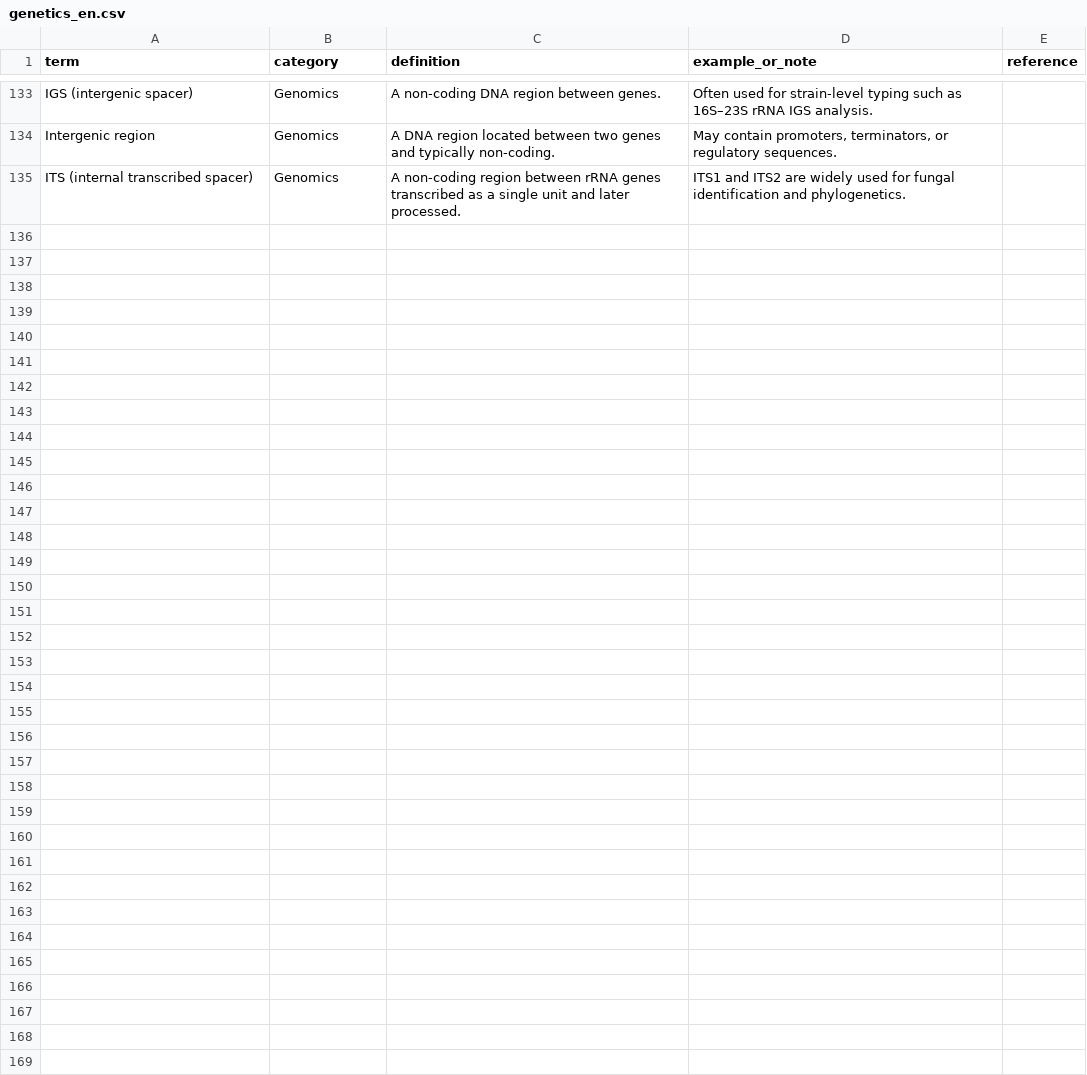
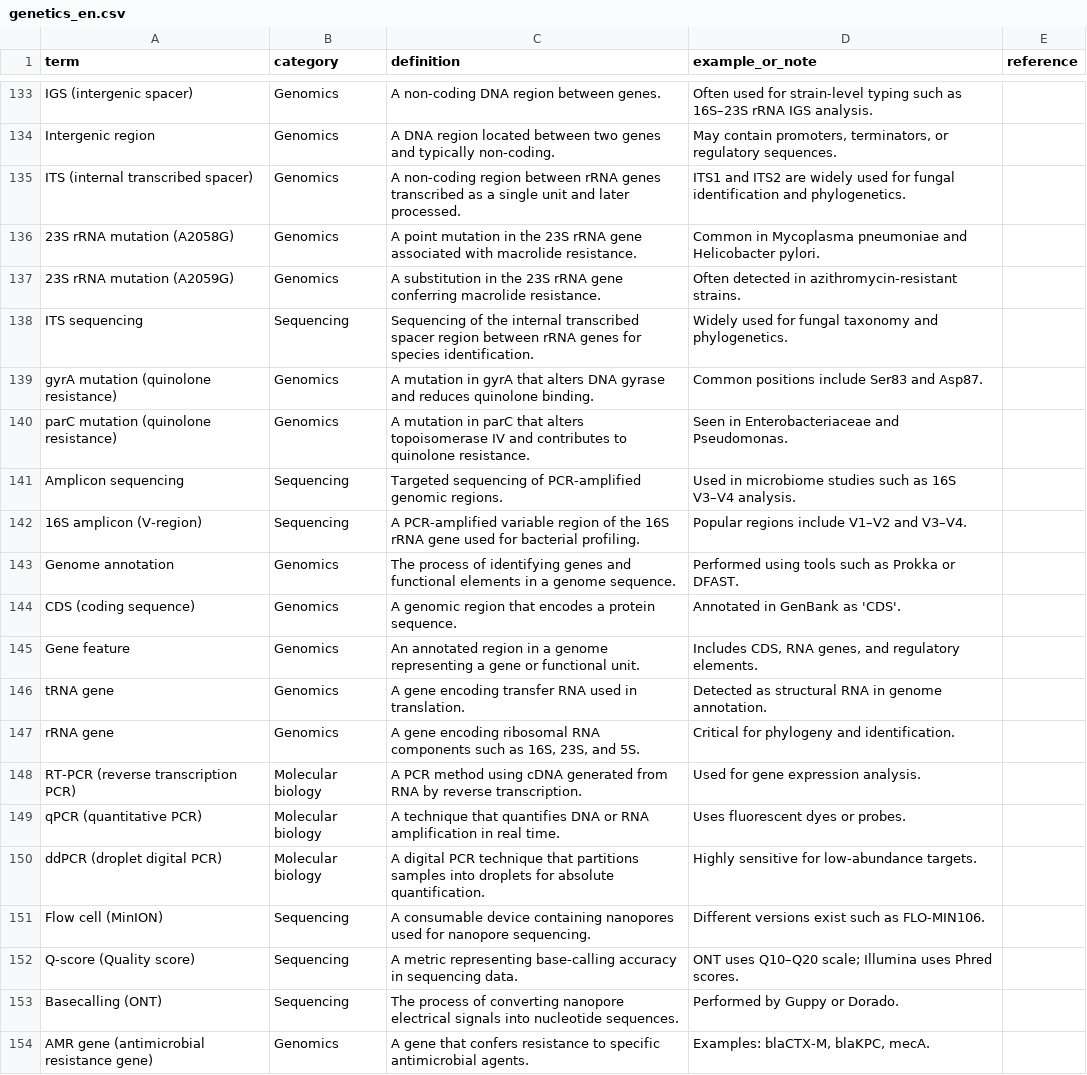
Before and after one commit to somekata/bactPlatform, a CSV file: bactTerms/csv_table/genetics_en.csv, drawn as a sheet; only a part is shown, gaps mark what is left out; the diff covers the shown part only.

```diff
--- a/bactTerms/csv_table/genetics_en.csv
+++ b/bactTerms/csv_table/genetics_en.csv
@@ -135 +135,20 @@ Intergenic region,Genomics,"A DNA region located between two genes and typically
 ITS (internal transcribed spacer),Genomics,"A non-coding region between rRNA genes transcribed as a single unit and later processed.","ITS1 and ITS2 are widely used for fungal identification and phylogenetics.",""
+23S rRNA mutation (A2058G),Genomics,"A point mutation in the 23S rRNA gene associated with macrolide resistance.","Common in Mycoplasma pneumoniae and Helicobacter pylori.",""
+23S rRNA mutation (A2059G),Genomics,"A substitution in the 23S rRNA gene conferring macrolide resistance.","Often detected in azithromycin-resistant strains.",""
+ITS sequencing,Sequencing,"Sequencing of the internal transcribed spacer region between rRNA genes for species identification.","Widely used for fungal taxonomy and phylogenetics.",""
+gyrA mutation (quinolone resistance),Genomics,"A mutation in gyrA that alters DNA gyrase and reduces quinolone binding.","Common positions include Ser83 and Asp87.",""
+parC mutation (quinolone resistance),Genomics,"A mutation in parC that alters topoisomerase IV and contributes to quinolone resistance.","Seen in Enterobacteriaceae and Pseudomonas.",""
+Amplicon sequencing,Sequencing,"Targeted sequencing of PCR-amplified genomic regions.","Used in microbiome studies such as 16S V3–V4 analysis.",""
+16S amplicon (V-region),Sequencing,"A PCR-amplified variable region of the 16S rRNA gene used for bacterial profiling.","Popular regions include V1–V2 and V3–V4.",""
+Genome annotation,Genomics,"The process of identifying genes and functional elements in a genome sequence.","Performed using tools such as Prokka or DFAST.",""
+CDS (coding sequence),Genomics,"A genomic region that encodes a protein sequence.","Annotated in GenBank as 'CDS'.",""
+Gene feature,Genomics,"An annotated region in a genome representing a gene or functional unit.","Includes CDS, RNA genes, and regulatory elements.",""
+tRNA gene,Genomics,"A gene encoding transfer RNA used in translation.","Detected as structural RNA in genome annotation.",""
+rRNA gene,Genomics,"A gene encoding ribosomal RNA components such as 16S, 23S, and 5S.","Critical for phylogeny and identification.",""
+RT-PCR (reverse transcription PCR),Molecular biology,"A PCR method using cDNA generated from RNA by reverse transcription.","Used for gene expression analysis.",""
+qPCR (quantitative PCR),Molecular biology,"A technique that quantifies DNA or RNA amplification in real time.","Uses fluorescent dyes or probes.",""
+ddPCR (droplet digital PCR),Molecular biology,"A digital PCR technique that partitions samples into droplets for absolute quantification.","Highly sensitive for low-abundance targets.",""
+Flow cell (MinION),Sequencing,"A consumable device containing nanopores used for nanopore sequencing.","Different versions exist such as FLO-MIN106.",""
+Q-score (Quality score),Sequencing,"A metric representing base-calling accuracy in sequencing data.","ONT uses Q10–Q20 scale; Illumina uses Phred scores.",""
+Basecalling (ONT),Sequencing,"The process of converting nanopore electrical signals into nucleotide sequences.","Performed by Guppy or Dorado.",""
+AMR gene (antimicrobial resistance gene),Genomics,"A gene that confers resistance to specific antimicrobial agents.","Examples: blaCTX-M, blaKPC, mecA.",""
```
Also changed, not shown: 11 added rows elsewhere in this file, 5 other files.
